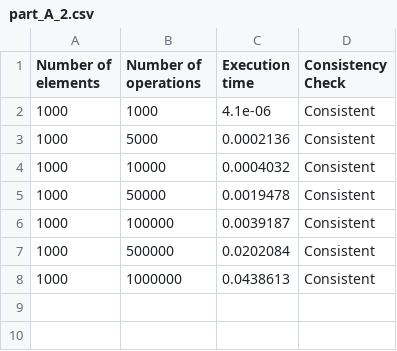
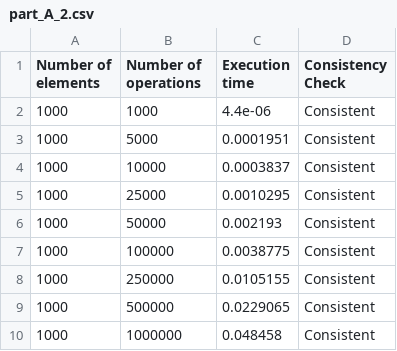
Before and after one commit to nihal-ranchod/COMS4032A---Application-of-Algorithms-Assignments, a CSV file: Assignment 3/part_A_2.csv, drawn as a sheet.

Commit message:
part B

```diff
--- a/Assignment 3/part_A_2.csv
+++ b/Assignment 3/part_A_2.csv
@@ -1,8 +1,10 @@
 Number of elements,Number of operations,Execution time,Consistency Check
-1000,1000,4.1e-06,Consistent
-1000,5000,0.0002136,Consistent
-1000,10000,0.0004032,Consistent
-1000,50000,0.0019478,Consistent
-1000,100000,0.0039187,Consistent
-1000,500000,0.0202084,Consistent
-1000,1000000,0.0438613,Consistent
+1000,1000,4.4e-06,Consistent
+1000,5000,0.0001951,Consistent
+1000,10000,0.0003837,Consistent
+1000,25000,0.0010295,Consistent
+1000,50000,0.002193,Consistent
+1000,100000,0.0038775,Consistent
+1000,250000,0.0105155,Consistent
+1000,500000,0.0229065,Consistent
+1000,1000000,0.048458,Consistent
```
Also changed, not shown: 7 other files.
